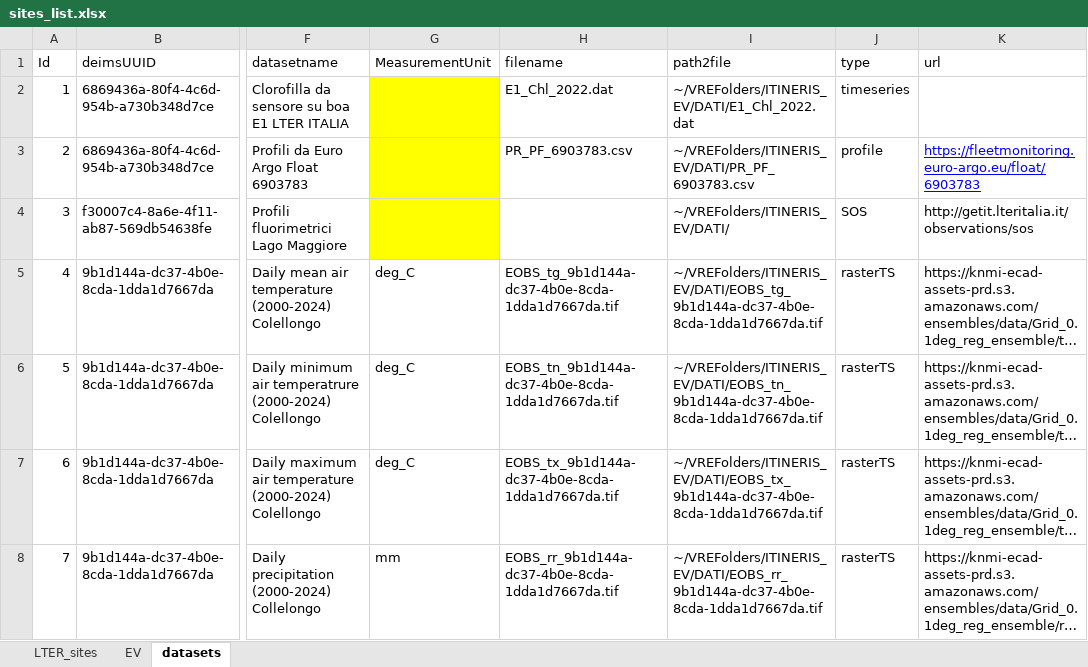
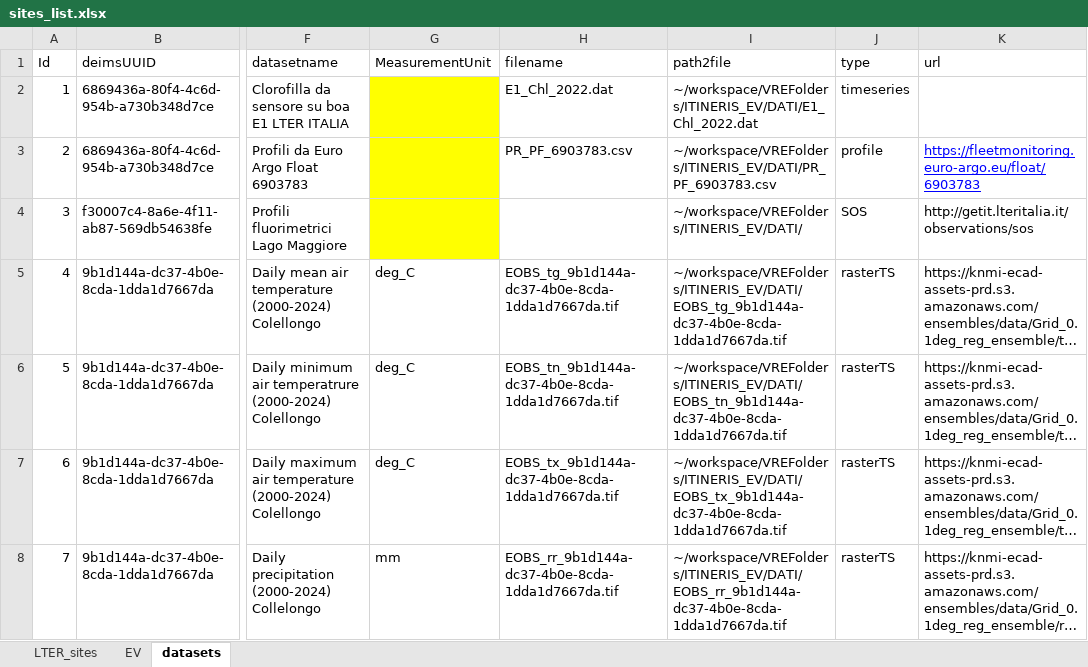
Before and after one commit to oggioniale/ITINERIS-EVsVRE, an Excel workbook: data-raw/sites_list.xlsx, sheet datasets, drawn as a sheet; only a part is shown, gaps mark what is left out; long unchanged cells end in …; values as stored, in another font and other column widths than the file's, no borders; the diff covers the shown part only; the diff names each change by its address in the sheet, - before the commit and + after, or states it on an @@ line.

Commit message:
Fix dataset path on VRE

```diff
--- a/data-raw/sites_list.xlsx (sheet datasets)
+++ b/data-raw/sites_list.xlsx (sheet datasets)
-I2 (path2file): ~/VREFolders/ITINERIS_EV/DATI/E1_Chl_2022.dat
+I2 (path2file): ~/workspace/VREFolders/ITINERIS_EV/DATI/E1_Chl_2022.dat
-I3 (path2file): ~/VREFolders/ITINERIS_EV/DATI/PR_PF_6903783.csv
+I3 (path2file): ~/workspace/VREFolders/ITINERIS_EV/DATI/PR_PF_6903783.csv
-I4 (path2file): ~/VREFolders/ITINERIS_EV/DATI/
+I4 (path2file): ~/workspace/VREFolders/ITINERIS_EV/DATI/
-I5 (path2file): ~/VREFolders/ITINERIS_EV/DATI/EOBS_tg_9b1d144a-dc37-4b0e-8cda-1dda1d7667da.tif
+I5 (path2file): ~/workspace/VREFolders/ITINERIS_EV/DATI/EOBS_tg_9b1d144a-dc37-4b0e-8cda-1dda1d7667da.tif
-I6 (path2file): ~/VREFolders/ITINERIS_EV/DATI/EOBS_tn_9b1d144a-dc37-4b0e-8cda-1dda1d7667da.tif
+I6 (path2file): ~/workspace/VREFolders/ITINERIS_EV/DATI/EOBS_tn_9b1d144a-dc37-4b0e-8cda-1dda1d7667da.tif
-I7 (path2file): ~/VREFolders/ITINERIS_EV/DATI/EOBS_tx_9b1d144a-dc37-4b0e-8cda-1dda1d7667da.tif
+I7 (path2file): ~/workspace/VREFolders/ITINERIS_EV/DATI/EOBS_tx_9b1d144a-dc37-4b0e-8cda-1dda1d7667da.tif
-I8 (path2file): ~/VREFolders/ITINERIS_EV/DATI/EOBS_rr_9b1d144a-dc37-4b0e-8cda-1dda1d7667da.tif
+I8 (path2file): ~/workspace/VREFolders/ITINERIS_EV/DATI/EOBS_rr_9b1d144a-dc37-4b0e-8cda-1dda1d7667da.tif
```
Also changed, not shown: 44 edited cells elsewhere in this sheet, 1 other file.
